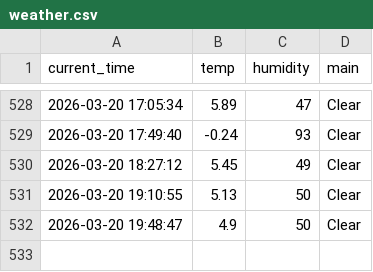
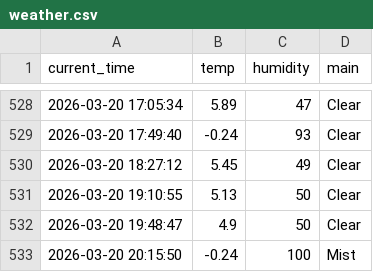
Before and after one commit to Bl00mingdays/weather_5m, a CSV file: weather.csv, drawn as a sheet; only a part is shown, gaps mark what is left out; the diff names each change by its address in the sheet, - before the commit and + after, or states it on an @@ line.

```diff
--- a/weather.csv
+++ b/weather.csv
+row 533: 2026-03-20 20:15:50 | -0.24 | 100 | Mist
```
